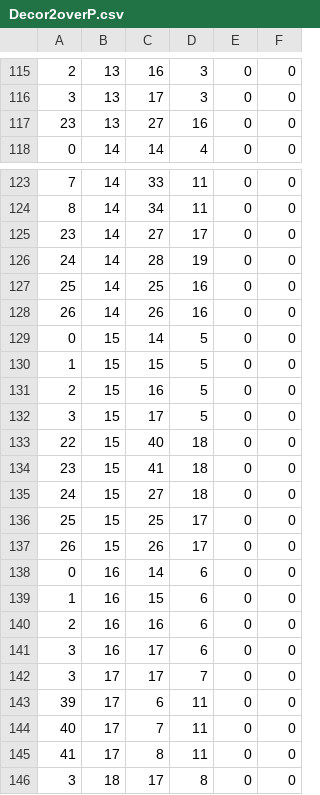
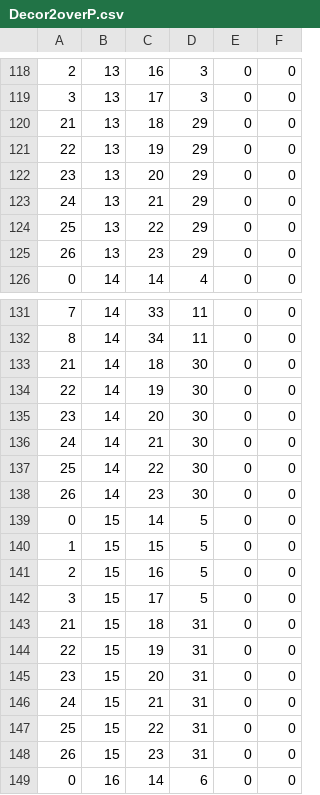
Before and after one commit to ai-scott/AdventureLand, a CSV file: godot-prototype/assets/map_data/Decor2overP.csv, drawn as a sheet; only a part is shown, gaps mark what is left out; the shorter side is filled out with more unchanged rows; the diff covers the shown part only.

```diff
--- a/godot-prototype/assets/map_data/Decor2overP.csv
+++ b/godot-prototype/assets/map_data/Decor2overP.csv
@@ -116,3 +119,8 @@
 3,13,17,3,0,0
-23,13,27,16,0,0
+21,13,18,29,0,0
+22,13,19,29,0,0
+23,13,20,29,0,0
+24,13,21,29,0,0
+25,13,22,29,0,0
+26,13,23,29,0,0
 0,14,14,4,0,0
@@ -124,6 +132,8 @@
 8,14,34,11,0,0
-23,14,27,17,0,0
-24,14,28,19,0,0
-25,14,25,16,0,0
-26,14,26,16,0,0
+21,14,18,30,0,0
+22,14,19,30,0,0
+23,14,20,30,0,0
+24,14,21,30,0,0
+25,14,22,30,0,0
+26,14,23,30,0,0
 0,15,14,5,0,0
@@ -132,7 +142,8 @@
 3,15,17,5,0,0
-22,15,40,18,0,0
-23,15,41,18,0,0
-24,15,27,18,0,0
-25,15,25,17,0,0
-26,15,26,17,0,0
+21,15,18,31,0,0
+22,15,19,31,0,0
+23,15,20,31,0,0
+24,15,21,31,0,0
+25,15,22,31,0,0
+26,15,23,31,0,0
 0,16,14,6,0,0
```
Also changed, not shown: 3 added rows elsewhere in this file, godot-prototype/assets/map_data/Decor1PLevel.csv, godot-prototype/assets/map_data/Decor3overP.csv, 8 other files.
